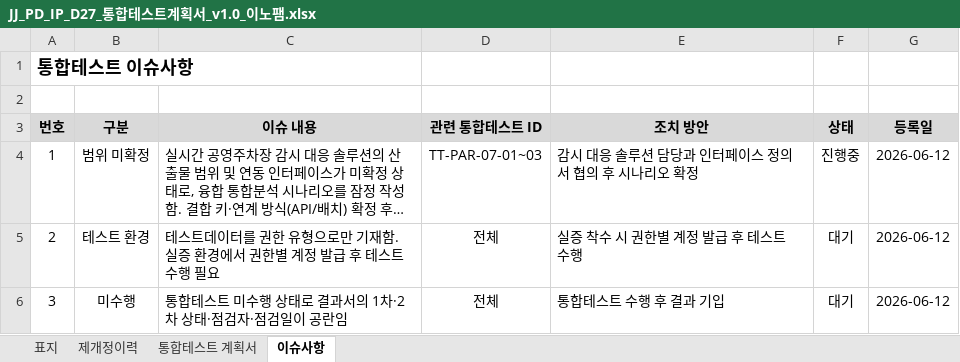
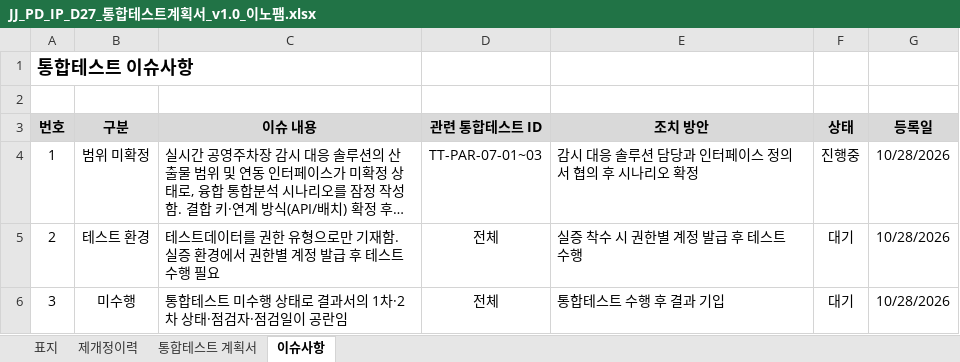
Before and after one commit to innopamSolution/jeju-datahub, an Excel workbook: Audit/JJ_PD_IP_D27_통합테스트계획서_v1.0_이노팸.xlsx, sheet 이슈사항, drawn as a sheet; long unchanged cells end in …; values as stored, in another font and other column widths than the file's, no borders; the diff names each change by its address in the sheet, - before the commit and + after, or states it on an @@ line.

```diff
--- a/Audit/JJ_PD_IP_D27_통합테스트계획서_v1.0_이노팸.xlsx (sheet 이슈사항)
+++ b/Audit/JJ_PD_IP_D27_통합테스트계획서_v1.0_이노팸.xlsx (sheet 이슈사항)
-G4:G6 (등록일): 2026-06-12
+G4:G6 (등록일): 10/28/2026
```
Also changed, not shown: sheet 통합테스트 계획서, Audit/JJ_PD_IP_D26_단위테스트계획서_v1.0_이노팸.xlsx, Audit/JJ_PD_IP_M04_단위테스트결과서_v1.0_이노팸.xlsx, 2 other files.
